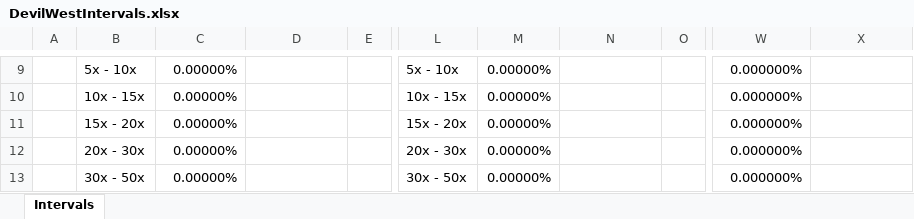
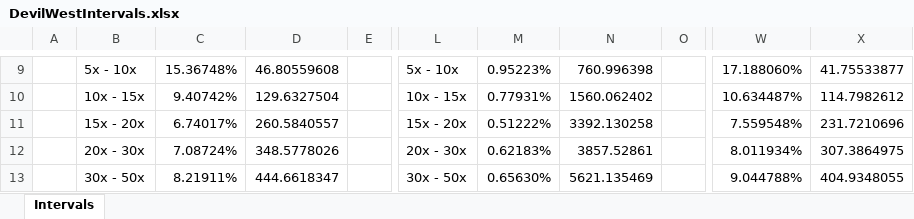
Before and after one commit to DashaBu960/dasha, an Excel workbook: source/DevilWest/DevilWest/DevilWestIntervals.xlsx, sheet Intervals, drawn as a sheet; only a part is shown, gaps mark what is left out; values as stored, in another font and other column widths than the file's, no borders; charts and pictures not drawn; the diff covers the shown part only; the diff names each change by its address in the sheet, - before the commit and + after, or states it on an @@ line.

```diff
--- a/source/DevilWest/DevilWest/DevilWestIntervals.xlsx (sheet Intervals)
+++ b/source/DevilWest/DevilWest/DevilWestIntervals.xlsx (sheet Intervals)
-C9: 0.00000%
+C9: 15.36748%
-D9: (empty)
+D9: 46.80559608
-M9: 0.00000%
+M9: 0.95223%
-N9: (empty)
+N9: 760.996398
-W9: 0.000000%
+W9: 17.188060%
-X9: (empty)
+X9: 41.75533877
-C10: 0.00000%
+C10: 9.40742%
-D10: (empty)
+D10: 129.6327504
-M10: 0.00000%
+M10: 0.77931%
-N10: (empty)
+N10: 1560.062402
-W10: 0.000000%
+W10: 10.634487%
-X10: (empty)
+X10: 114.7982612
-C11: 0.00000%
+C11: 6.74017%
-D11: (empty)
+D11: 260.5840557
-M11: 0.00000%
+M11: 0.51222%
-N11: (empty)
+N11: 3392.130258
-W11: 0.000000%
+W11: 7.559548%
-X11: (empty)
+X11: 231.7210696
-C12: 0.00000%
+C12: 7.08724%
-D12: (empty)
+D12: 348.5778026
-M12: 0.00000%
+M12: 0.62183%
-N12: (empty)
+N12: 3857.52861
-W12: 0.000000%
+W12: 8.011934%
-X12: (empty)
+X12: 307.3864975
-C13: 0.00000%
+C13: 8.21911%
-D13: (empty)
+D13: 444.6618347
-M13: 0.00000%
+M13: 0.65630%
-N13: (empty)
+N13: 5621.135469
-W13: 0.000000%
+W13: 9.044788%
-X13: (empty)
+X13: 404.9348055
```
Also changed, not shown: 97 edited cells elsewhere in this sheet, source/DevilWest/DevilWest/DevilWestMath.xlsx, source/DevilWest/DevilWest/DevilWestParsheet.xlsx, 5 other files.
